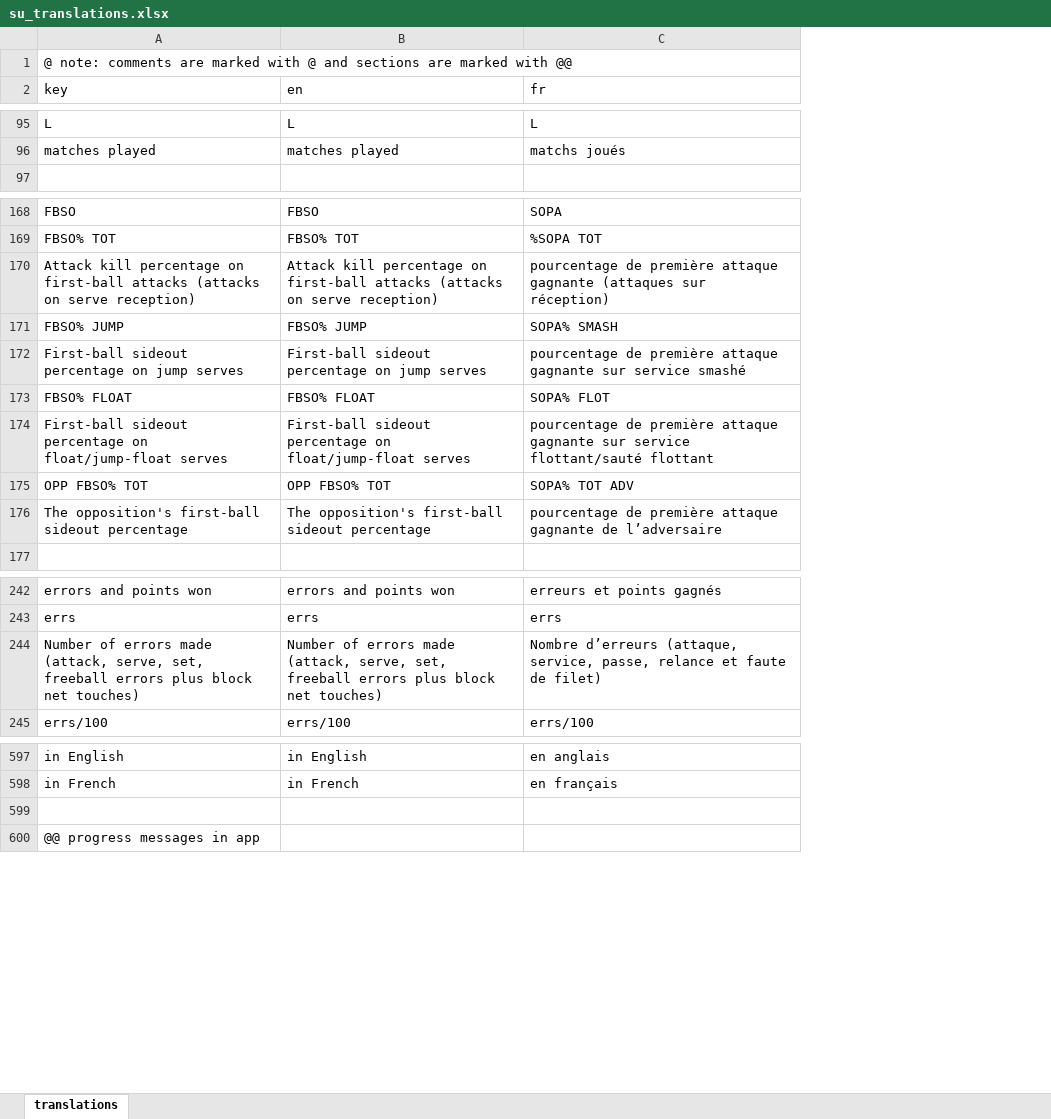
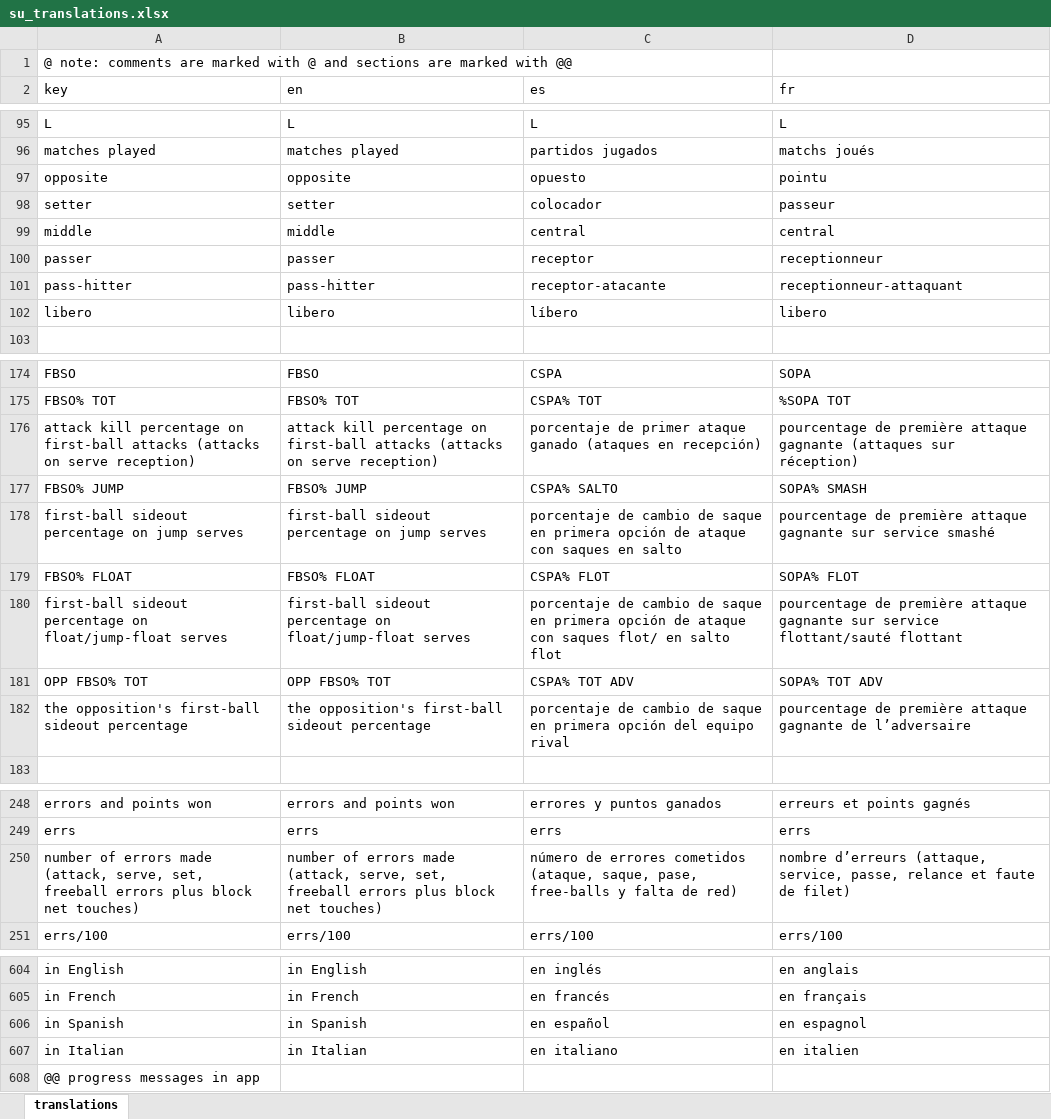
Before and after one commit to scienceuntangled/sui18n, an Excel workbook: data-raw/su_translations.xlsx, sheet translations, drawn as a sheet; only a part is shown, gaps mark what is left out; values as stored, in another font and other column widths than the file's, no borders; addresses are those after the commit; the diff covers the shown part only; the diff names each change by its address in the sheet, - before the commit and + after, or states it on an @@ line.

Commit message:
add spanish, other fixes v0.2.0

```diff
--- a/data-raw/su_translations.xlsx (sheet translations)
+++ b/data-raw/su_translations.xlsx (sheet translations)
+column C (es), rows 95-96: L | partidos jugados; rows 174-182: CSPA | CSPA% TOT | porcentaje de primer ataque ganado (ataques en recepción) | CSPA% SALTO | porcentaje de cambio de saque en primera opción de ataque con saques en salto | CSPA% FLOT | porcentaje de cambio de saque en primera opción de ataque con saques flot/ en salto flot | CSPA% TOT ADV | porcentaje de cambio de saque en primera opción del equipo rival; rows 248-251: errores y puntos ganados | errs | número de errores cometidos (ataque, saque, pase, free-balls y falta de red) | errs/100; rows 604-606: en inglés | en francés | en español
+row 97: opposite | opposite | opuesto | pointu
+row 98: setter | setter | colocador | passeur
+row 99: middle | middle | central | central
+row 100: passer | passer | receptor | receptionneur
+row 101: pass-hitter | pass-hitter | receptor-atacante | receptionneur-attaquant
+row 102: libero | libero | líbero | libero
-A176 (key): Attack kill percentage…
+A176 (key): attack kill percentage…
-B176 (en): Attack kill percentage…
+B176 (en): attack kill percentage…
-A178 (key): First-ball sideout percentage on jump serves
+A178 (key): first-ball sideout percentage on jump serves
-B178 (en): First-ball sideout percentage on jump serves
+B178 (en): first-ball sideout percentage on jump serves
-A180 (key): First-ball sideout percentage…
+A180 (key): first-ball sideout percentage…
-B180 (en): First-ball sideout percentage…
+B180 (en): first-ball sideout percentage…
-A182 (key): The opposition's first-ball…
+A182 (key): the opposition's first-ball…
-B182 (en): The opposition's first-ball…
+B182 (en): the opposition's first-ball…
-A250 (key): Number of errors…
+A250 (key): number of errors…
-B250 (en): Number of errors…
+B250 (en): number of errors…
-D250 (fr): Nombre d’erreurs (attaque,…
+D250 (fr): nombre d’erreurs (attaque,…
-row 606: (empty)
+row 606: in Spanish | in Spanish | en español | en espagnol
+row 607: in Italian | in Italian | en italiano | en italien
```
Also changed, not shown: 1 added row and 16 edited cells elsewhere in this sheet, 4 other files.
